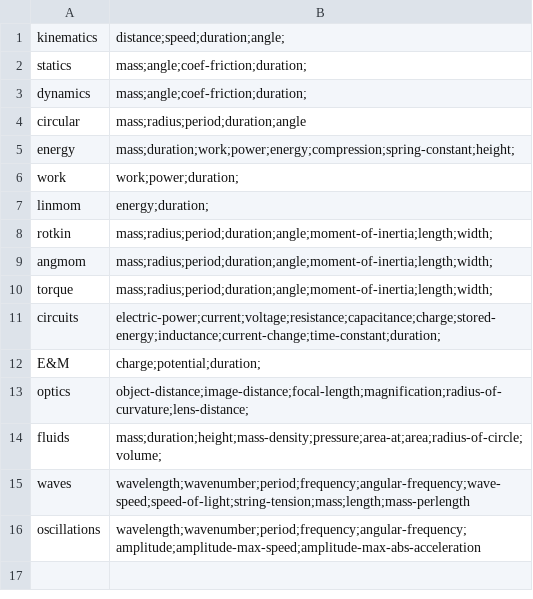
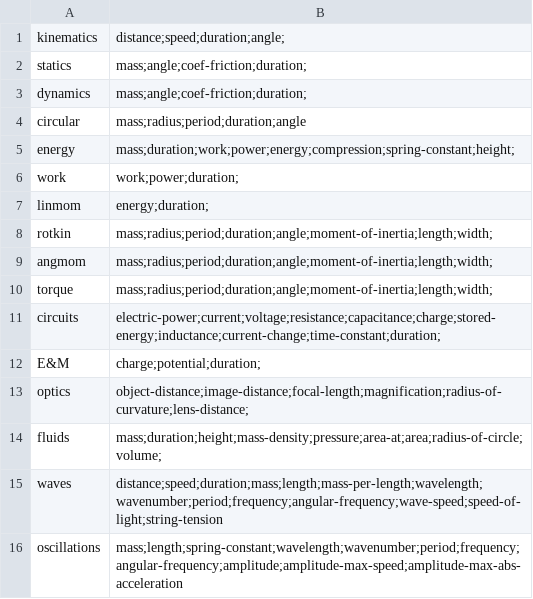
Before and after one commit to bvds/andes, a TSV file: KB/features.tsv, drawn as a sheet.

```diff
--- a/KB/features.tsv
+++ b/KB/features.tsv
@@ -14,3 +14,3 @@ optics	object-distance;image-distance;focal-length;magnification;radius-of-curva
 fluids	mass;duration;height;mass-density;pressure;area-at;area;radius-of-circle;volume;
-waves	wavelength;wavenumber;period;frequency;angular-frequency;wave-speed;speed-of-light;string-tension;mass;length;mass-perlength
-oscillations	wavelength;wavenumber;period;frequency;angular-frequency;amplitude;amplitude-max-speed;amplitude-max-abs-acceleration
+waves	distance;speed;duration;mass;length;mass-per-length;wavelength;wavenumber;period;frequency;angular-frequency;wave-speed;speed-of-light;string-tension
+oscillations	mass;length;spring-constant;wavelength;wavenumber;period;frequency;angular-frequency;amplitude;amplitude-max-speed;amplitude-max-abs-acceleration
```
Also changed, not shown: KB/principles.tsv, KB/scalars.tsv, 3 other files.
